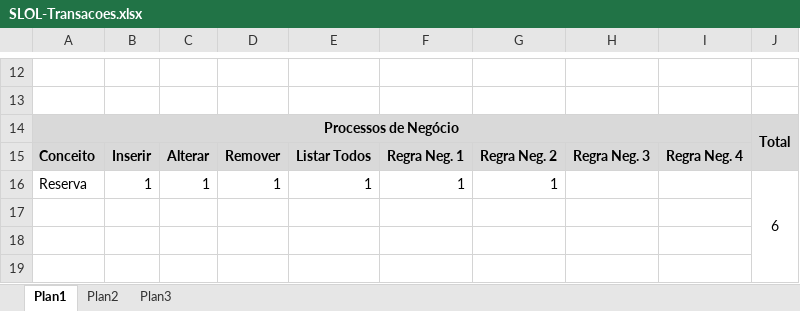
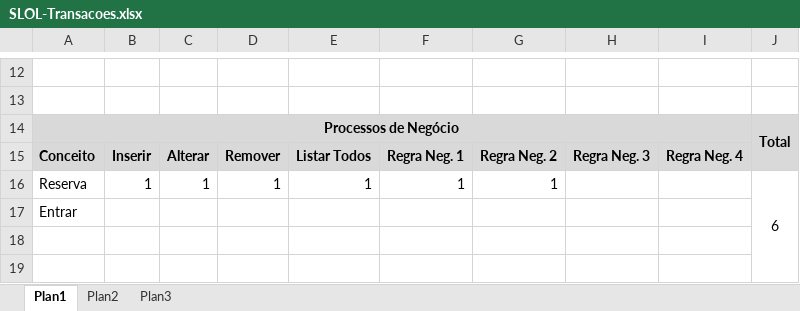
Before and after one commit to silviocesar10/SLOL, an Excel workbook: documentos/SLOL-Transacoes.xlsx, sheet Plan1, drawn as a sheet; only a part is shown, gaps mark what is left out; values as stored, in another font and other column widths than the file's, no borders; the diff names each change by its address in the sheet, - before the commit and + after, or states it on an @@ line.

Commit message:
Atualizando documento de transacoes

```diff
--- a/documentos/SLOL-Transacoes.xlsx (sheet Plan1)
+++ b/documentos/SLOL-Transacoes.xlsx (sheet Plan1)
-A17: (empty)
+A17: Entrar
```
